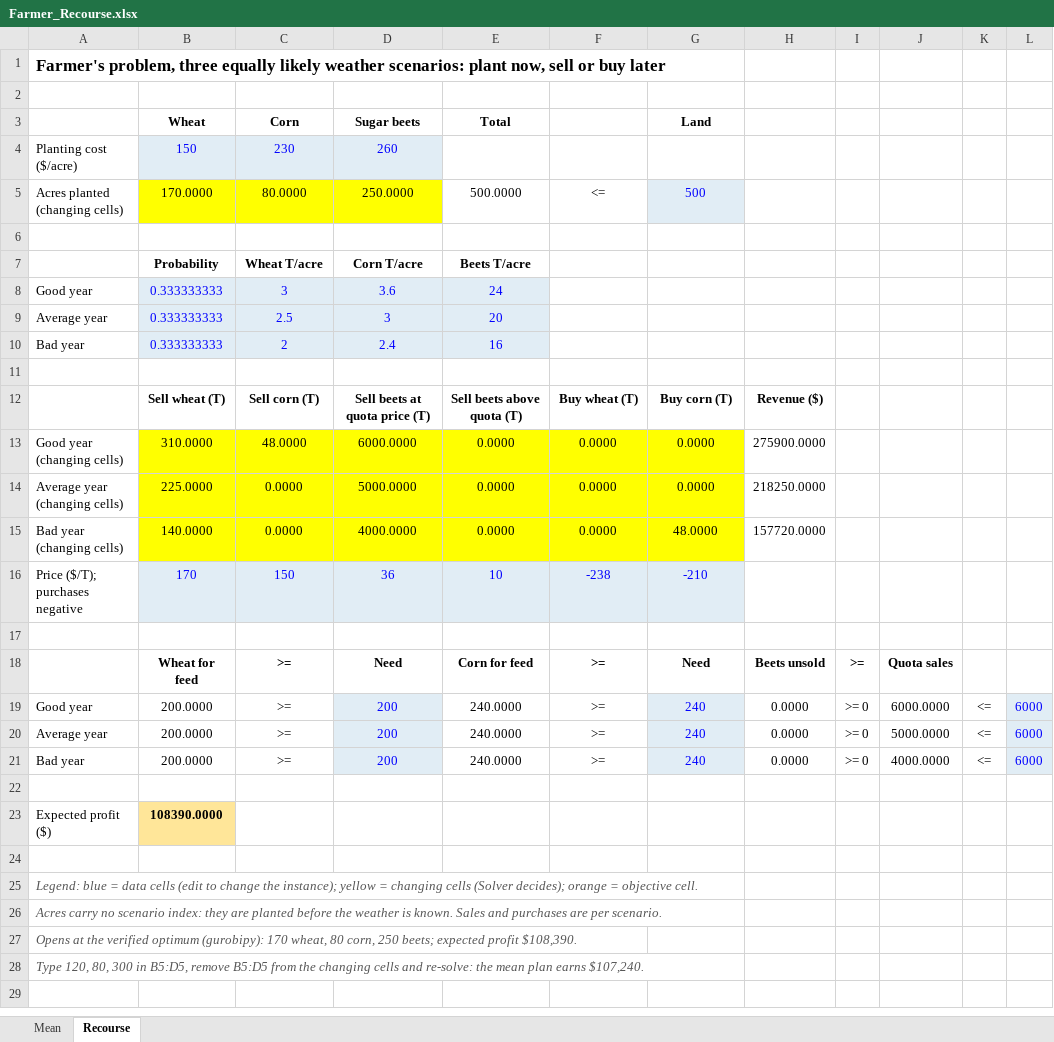
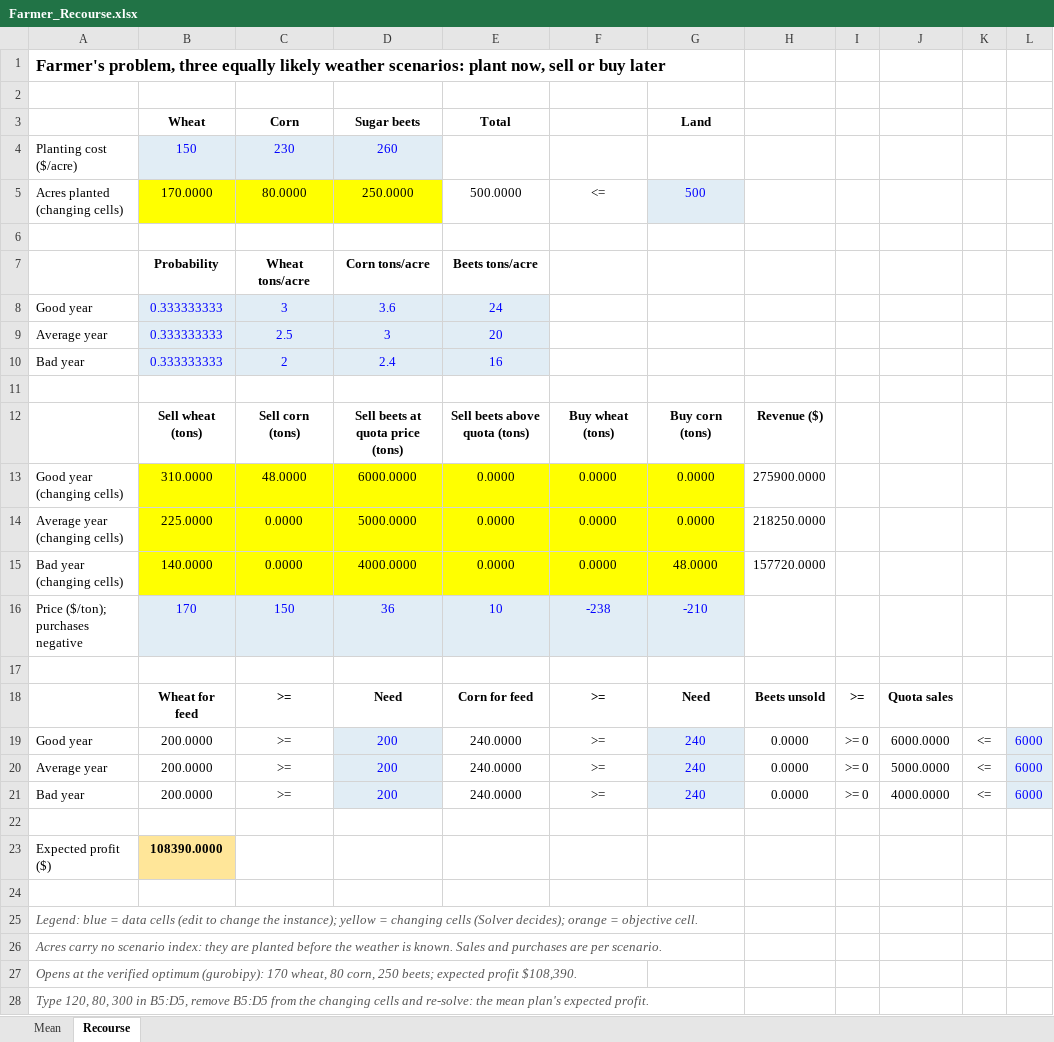
Before and after one commit to ssouyris/MGMT_6460, an Excel workbook: Data/Farmer_Recourse.xlsx, sheet Recourse, drawn as a sheet; values as stored, in another font and other column widths than the file's, no borders; the diff names each change by its address in the sheet, - before the commit and + after, or states it on an @@ line.

```diff
--- a/Data/Farmer_Recourse.xlsx (sheet Recourse)
+++ b/Data/Farmer_Recourse.xlsx (sheet Recourse)
-C7 (Corn): Wheat T/acre
+C7 (Corn): Wheat tons/acre
-D7 (Sugar beets): Corn T/acre
+D7 (Sugar beets): Corn tons/acre
-E7 (Total): Beets T/acre
+E7 (Total): Beets tons/acre
-B12 (Wheat): Sell wheat (T)
+B12 (Wheat): Sell wheat (tons)
-C12 (Corn): Sell corn (T)
+C12 (Corn): Sell corn (tons)
-D12 (Sugar beets): Sell beets at quota price (T)
+D12 (Sugar beets): Sell beets at quota price (tons)
-E12 (Total): Sell beets above quota (T)
+E12 (Total): Sell beets above quota (tons)
-F12: Buy wheat (T)
+F12: Buy wheat (tons)
-G12 (Land): Buy corn (T)
+G12 (Land): Buy corn (tons)
-A16: Price ($/T); purchases negative
+A16: Price ($/ton); purchases negative
-A28: …the mean plan earns $107,240.
+A28: …the mean plan's expected profit.
```
Also changed, not shown: sheet Mean, 1 other file.
